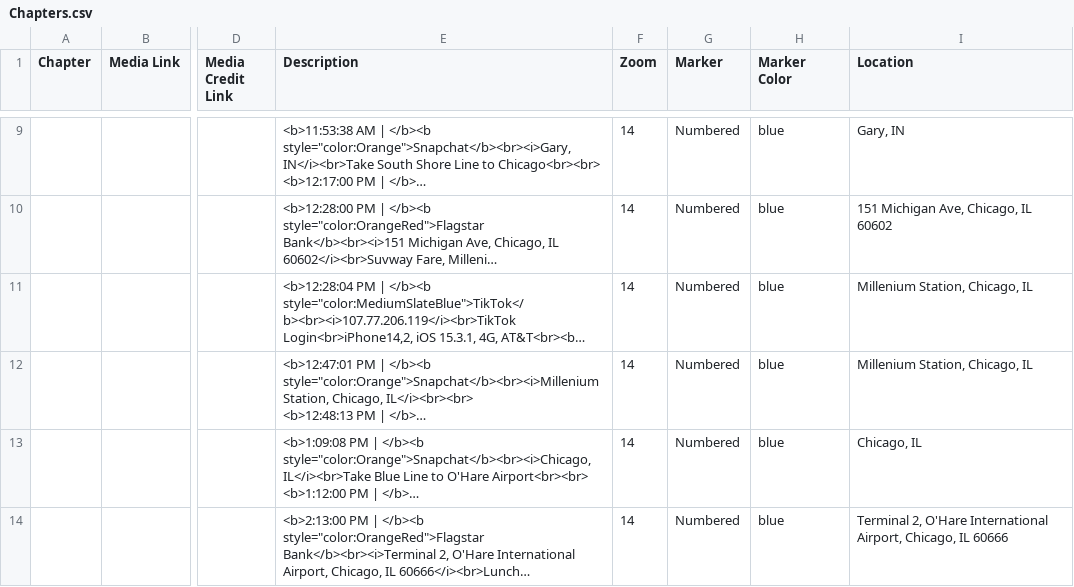
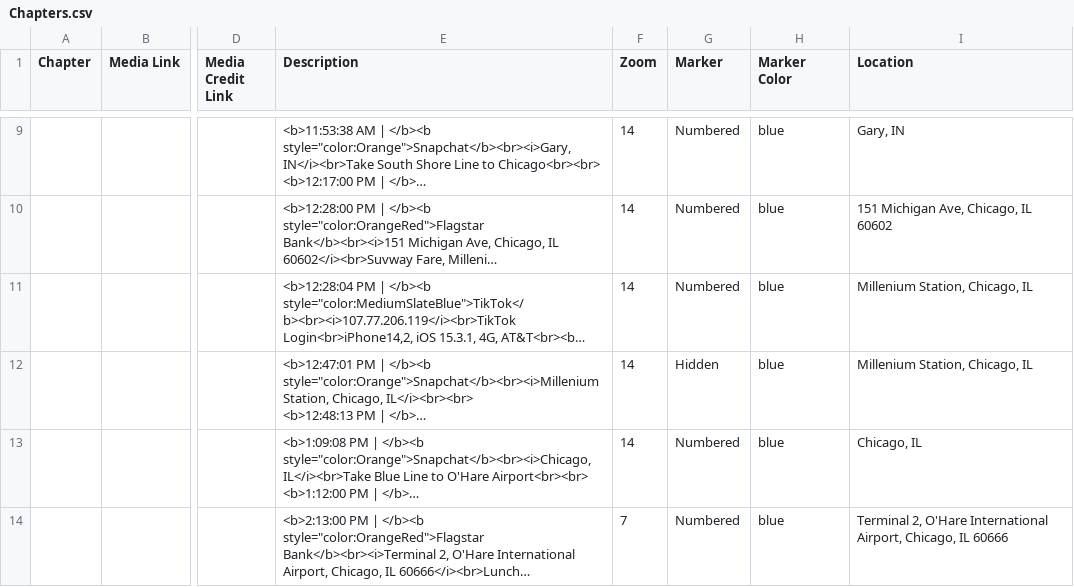
Before and after one commit to kabarbour/data-mapping, a CSV file: csv/Chapters.csv, drawn as a sheet; only a part is shown, gaps mark what is left out; long unchanged cells end in …; the diff covers the shown part only; the diff names each change by its address in the sheet, - before the commit and + after, or states it on an @@ line.

Commit message:
Update Chapters.csv

```diff
--- a/csv/Chapters.csv
+++ b/csv/Chapters.csv
-G12 (Marker): Numbered
+G12 (Marker): Hidden
-F14 (Zoom): 14
+F14 (Zoom): 7
```
Also changed, not shown: 5 edited cells elsewhere in this file.
